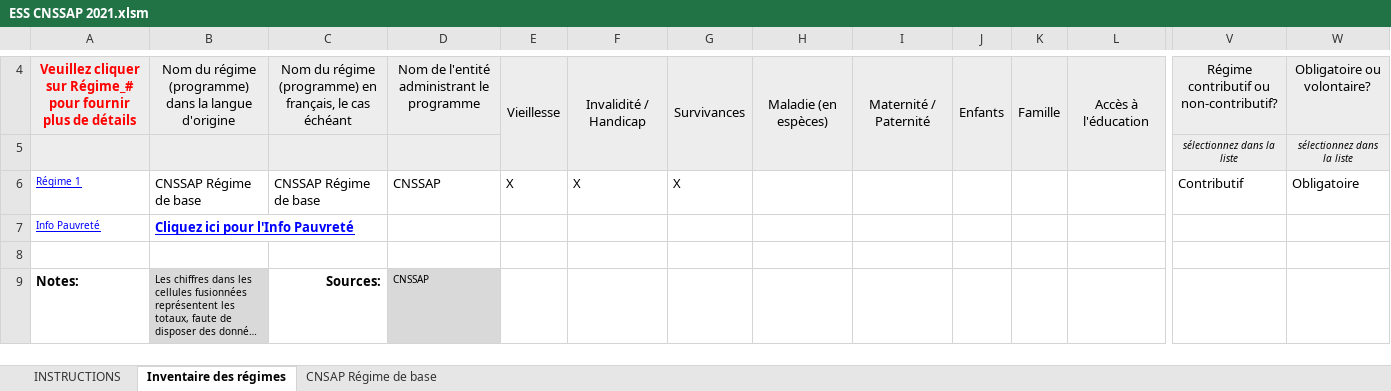
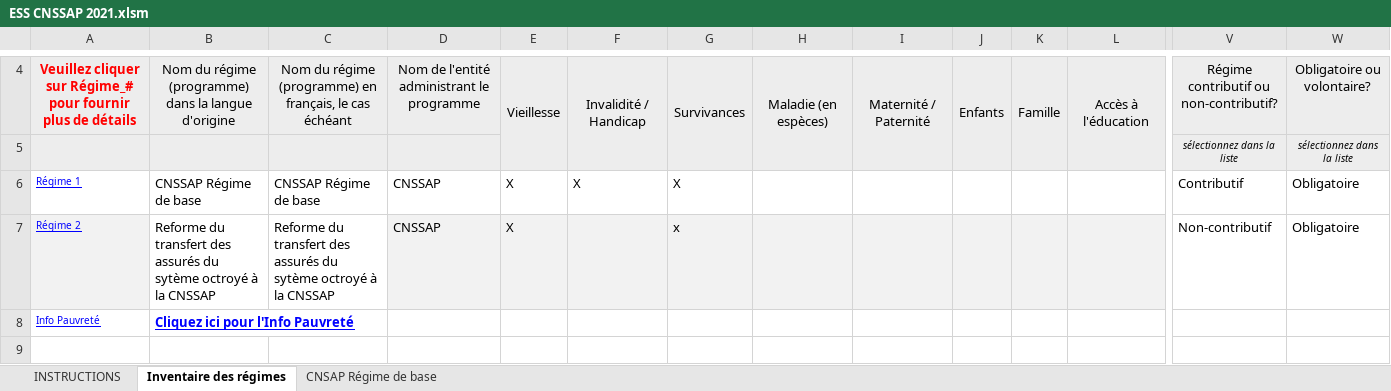
Before and after one commit to Mdiouf221/Bulletin_rdc_2026, an Excel workbook: 06_sources/ESS/ESS_CNSSAP/ESS CNSSAP 2021.xlsm, sheet Inventaire des régimes, drawn as a sheet; only a part is shown, gaps mark what is left out; the shorter side is filled out with more unchanged rows; long unchanged cells end in …; values as stored, in another font and other column widths than the file's, no borders; charts and pictures and conditional formats not drawn; rows hold the shown columns only; the diff names each change by its address in the sheet, - before the commit and + after, or states it on an @@ line.

```diff
--- a/06_sources/ESS/ESS_CNSSAP/ESS CNSSAP 2021.xlsm (sheet Inventaire des régimes)
+++ b/06_sources/ESS/ESS_CNSSAP/ESS CNSSAP 2021.xlsm (sheet Inventaire des régimes)
+row 7: Régime 2 | Reforme du transfert des assurés du sytème octroyé à la CNSSAP | Reforme du transfert des assurés du sytème octroyé à la CNSSAP | CNSSAP | X |  | x |  |  |  |  |  | Non-contributif | Obligatoire
```
Also changed, not shown: sheet CNSAP Régime de base, 1 other file.
